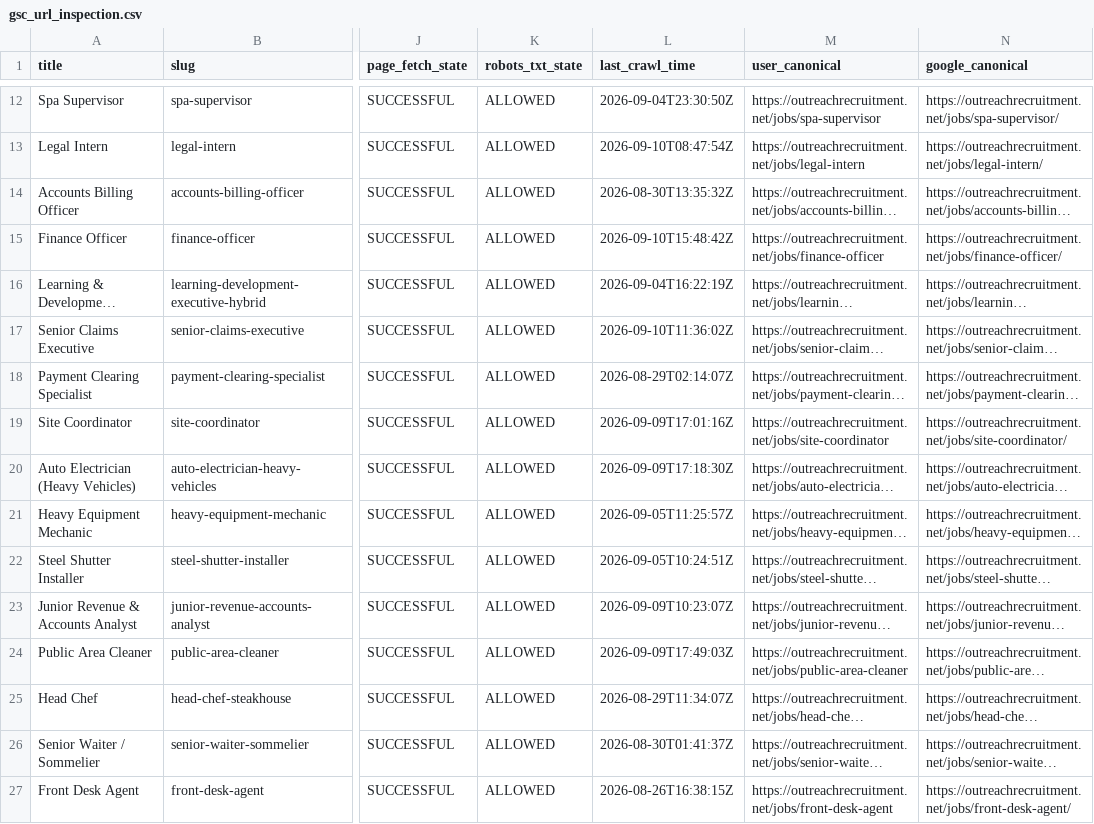
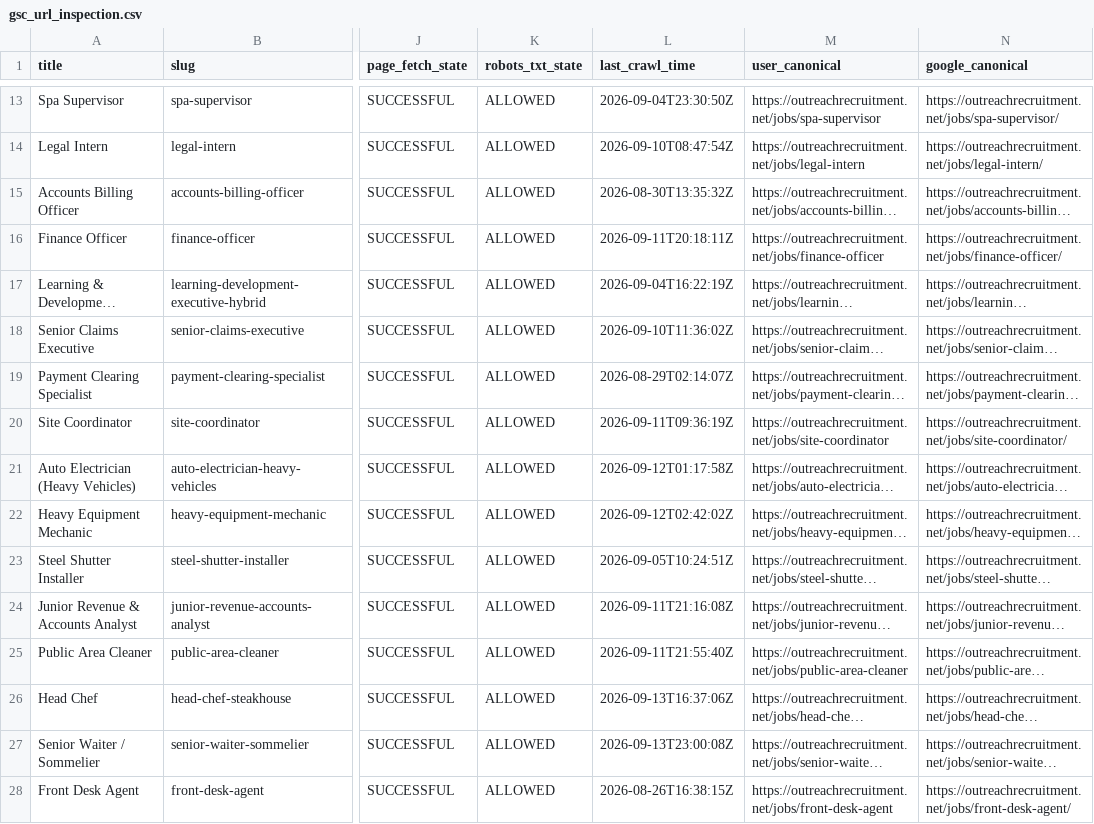
Before and after one commit to sofyanebarakat-beep/OutreachRecruitment-Jobs-in-Malta, a CSV file: reports/gsc_url_inspection.csv, drawn as a sheet; only a part is shown, gaps mark what is left out; long unchanged cells end in …; addresses are those after the commit; the diff covers the shown part only; the diff names each change by its address in the sheet, - before the commit and + after, or states it on an @@ line.

```diff
--- a/reports/gsc_url_inspection.csv
+++ b/reports/gsc_url_inspection.csv
-L16 (last_crawl_time): 2026-09-10T15:48:42Z
+L16 (last_crawl_time): 2026-09-11T20:18:11Z
-L20 (last_crawl_time): 2026-09-09T17:01:16Z
+L20 (last_crawl_time): 2026-09-11T09:36:19Z
-L21 (last_crawl_time): 2026-09-09T17:18:30Z
+L21 (last_crawl_time): 2026-09-12T01:17:58Z
-L22 (last_crawl_time): 2026-09-05T11:25:57Z
+L22 (last_crawl_time): 2026-09-12T02:42:02Z
-L24 (last_crawl_time): 2026-09-09T10:23:07Z
+L24 (last_crawl_time): 2026-09-11T21:16:08Z
-L25 (last_crawl_time): 2026-09-09T17:49:03Z
+L25 (last_crawl_time): 2026-09-11T21:55:40Z
-L26 (last_crawl_time): 2026-08-29T11:34:07Z
+L26 (last_crawl_time): 2026-09-13T16:37:06Z
-L27 (last_crawl_time): 2026-08-30T01:41:37Z
+L27 (last_crawl_time): 2026-09-13T23:00:08Z
```
Also changed, not shown: 1 added row and 91 edited cells elsewhere in this file, reports/content_quality_issues.csv, reports/gsc_indexing_problems.csv, 18 other files.
